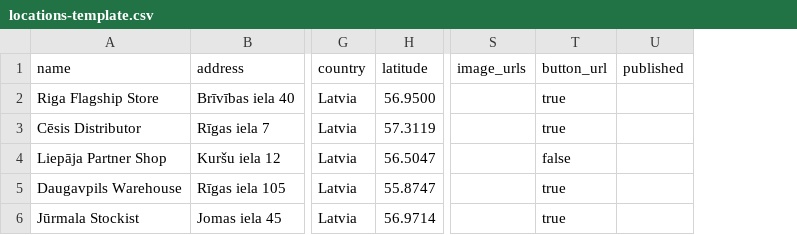
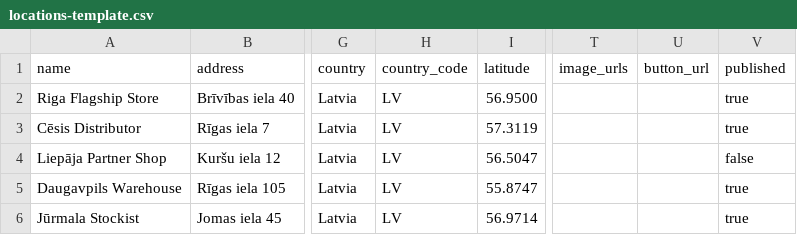
Before and after one commit to o-l-y-m-p-i-c/Distributor-Map-App, a CSV file: map-app/locations-template.csv, drawn as a sheet; only a part is shown, gaps mark what is left out; addresses are those after the commit; the diff names each change by its address in the sheet, - before the commit and + after, or states it on an @@ line.

```diff
--- a/map-app/locations-template.csv
+++ b/map-app/locations-template.csv
+column H (country_code), rows 2-6: all LV
-U2:U3 (button_url): true
+U2:U3 (button_url): (empty)
-V2:V3 (published): (empty)
+V2:V3 (published): true
-U4 (button_url): false
+U4 (button_url): (empty)
-V4 (published): (empty)
+V4 (published): false
-U5:U6 (button_url): true
+U5:U6 (button_url): (empty)
-V5:V6 (published): (empty)
+V5:V6 (published): true
```
Also changed, not shown: 3 other files.
